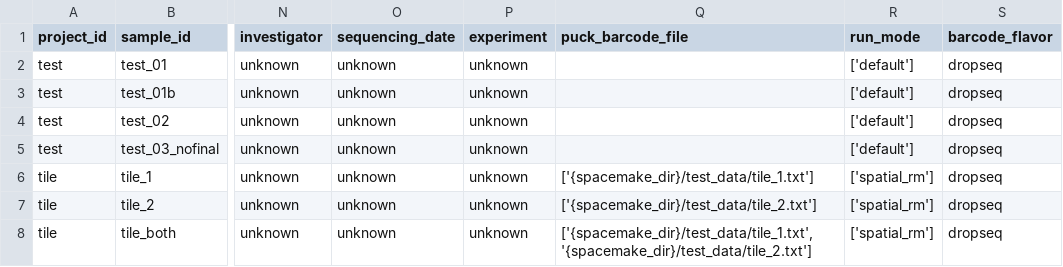
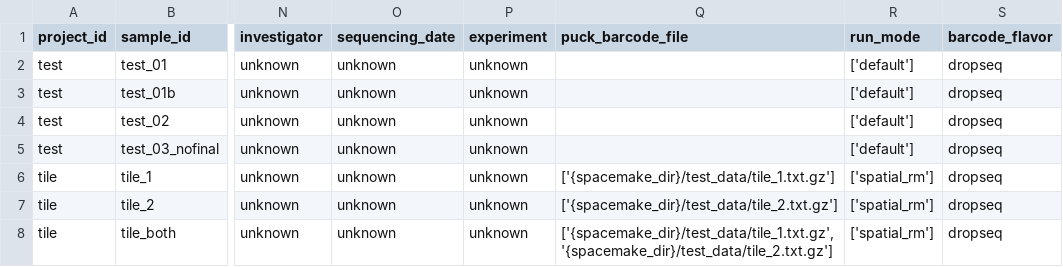
Before and after one commit to rajewsky-lab/spacemake, a CSV file: test_data/test_project_df.csv, drawn as a sheet; only a part is shown, gaps mark what is left out; the diff names each change by its address in the sheet, - before the commit and + after, or states it on an @@ line.

Commit message:
* update unit tests and data to use tile_*txt.gz gzipped files (as in the real world)

```diff
--- a/test_data/test_project_df.csv
+++ b/test_data/test_project_df.csv
-Q6 (puck_barcode_file): ['{spacemake_dir}/test_data/tile_1.txt']
+Q6 (puck_barcode_file): ['{spacemake_dir}/test_data/tile_1.txt.gz']
-Q7 (puck_barcode_file): ['{spacemake_dir}/test_data/tile_2.txt']
+Q7 (puck_barcode_file): ['{spacemake_dir}/test_data/tile_2.txt.gz']
-Q8 (puck_barcode_file): ['{spacemake_dir}/test_data/tile_1.txt', '{spacemake_dir}/test_data/tile_2.txt']
+Q8 (puck_barcode_file): ['{spacemake_dir}/test_data/tile_1.txt.gz', '{spacemake_dir}/test_data/tile_2.txt.gz']
```
Also changed, not shown: 1 other file.
